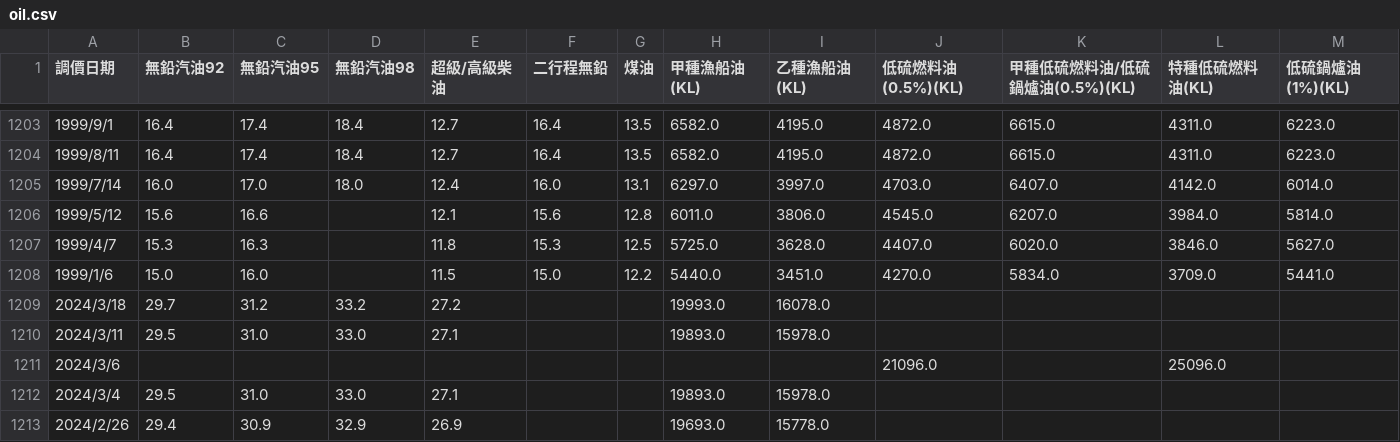
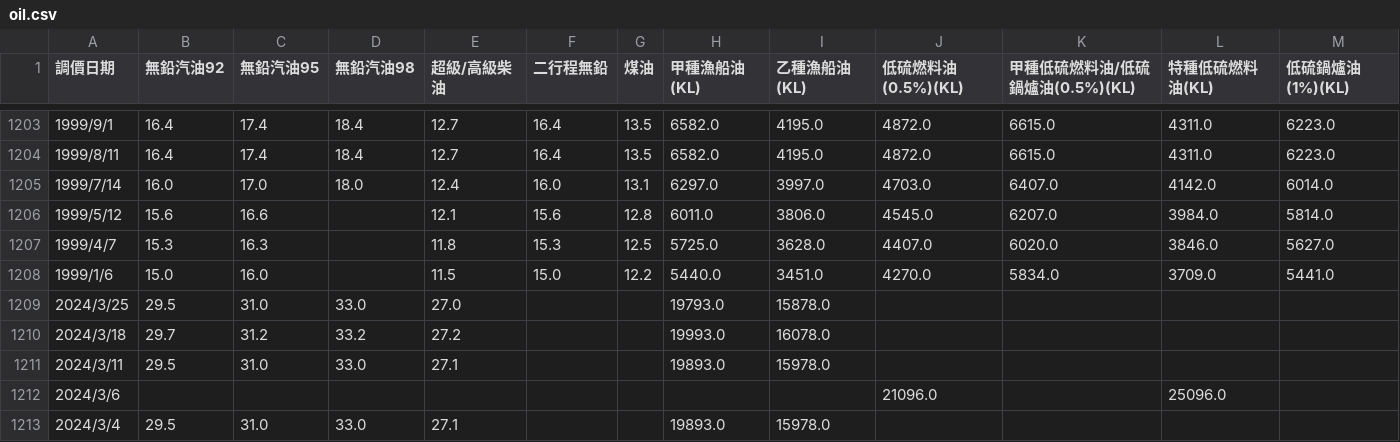
Before and after one commit to chengtaoyang/cycu_ai2024_ctyang, a CSV file: oil.csv, drawn as a sheet; only a part is shown, gaps mark what is left out; the shorter side is filled out with more unchanged rows; the diff names each change by its address in the sheet, - before the commit and + after, or states it on an @@ line.

```diff
--- a/oil.csv
+++ b/oil.csv
+row 1209: 2024/3/25 | 29.5 | 31.0 | 33.0 | 27.0 |  |  | 19793.0 | 15878.0
```
Also changed, not shown: 5 other files.
